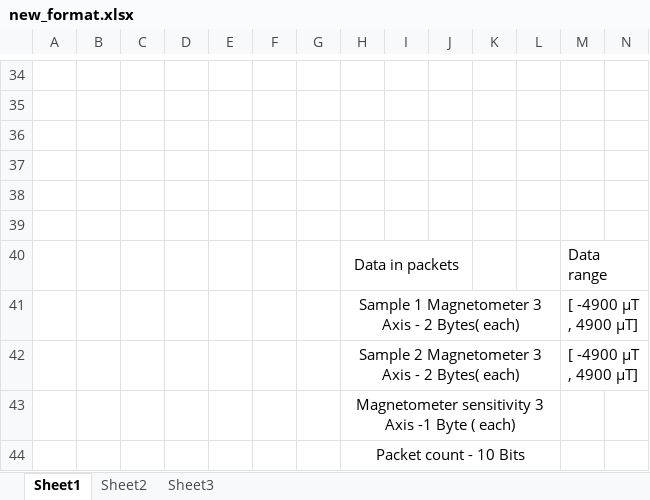
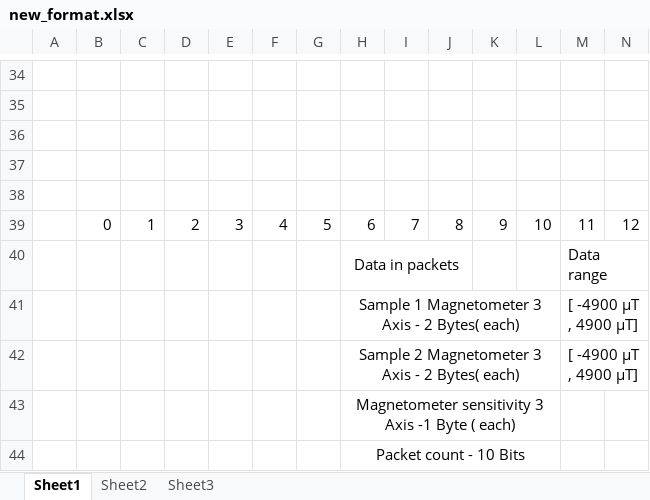
Before and after one commit to SENSE-Lab-OSU/MotionSenseHRV-BioImpedance-Interface, an Excel workbook: new_format.xlsx, sheet Sheet1, drawn as a sheet; only a part is shown, gaps mark what is left out; values as stored, in another font and other column widths than the file's, no borders; rows hold the shown columns only; the diff names each change by its address in the sheet, - before the commit and + after, or states it on an @@ line.

```diff
--- a/new_format.xlsx (sheet Sheet1)
+++ b/new_format.xlsx (sheet Sheet1)
-row 39: (empty)
+row 39:  | 0 | 1 | 2 | 3 | 4 | 5 | 6 | 7 | 8 | 9 | 10 | 11 | 12
```
Also changed, not shown: 1 other file.
